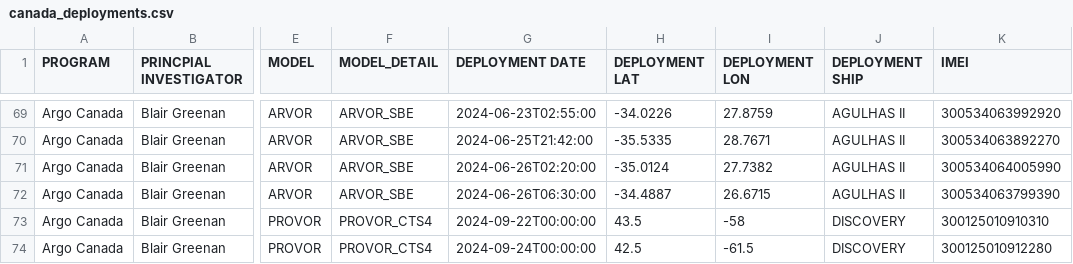
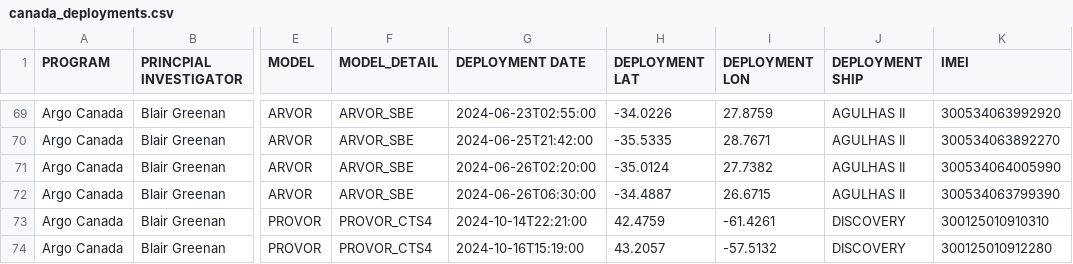
Before and after one commit to ArgoCanada/blog, a CSV file: deployment/canada_deployments.csv, drawn as a sheet; only a part is shown, gaps mark what is left out; the diff names each change by its address in the sheet, - before the commit and + after, or states it on an @@ line.

Commit message:
DISCO floats

```diff
--- a/deployment/canada_deployments.csv
+++ b/deployment/canada_deployments.csv
-G73 (DEPLOYMENT DATE): 2024-09-22T00:00:00
+G73 (DEPLOYMENT DATE): 2024-10-14T22:21:00
-H73 (DEPLOYMENT LAT): 43.5
+H73 (DEPLOYMENT LAT): 42.4759
-I73 (DEPLOYMENT LON): -58
+I73 (DEPLOYMENT LON): -61.4261
-G74 (DEPLOYMENT DATE): 2024-09-24T00:00:00
+G74 (DEPLOYMENT DATE): 2024-10-16T15:19:00
-H74 (DEPLOYMENT LAT): 42.5
+H74 (DEPLOYMENT LAT): 43.2057
-I74 (DEPLOYMENT LON): -61.5
+I74 (DEPLOYMENT LON): -57.5132
```
